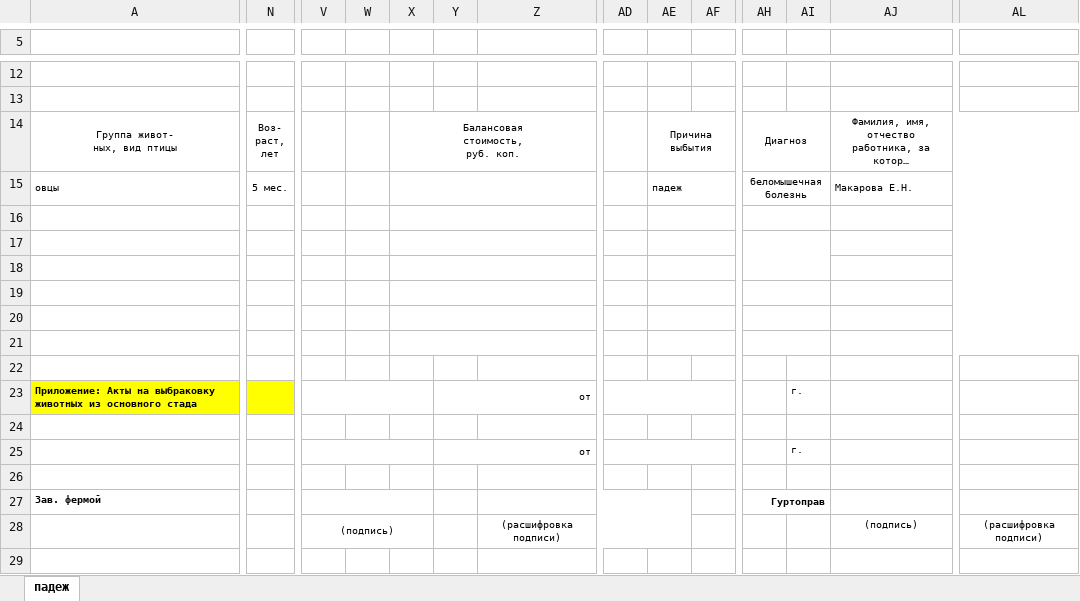
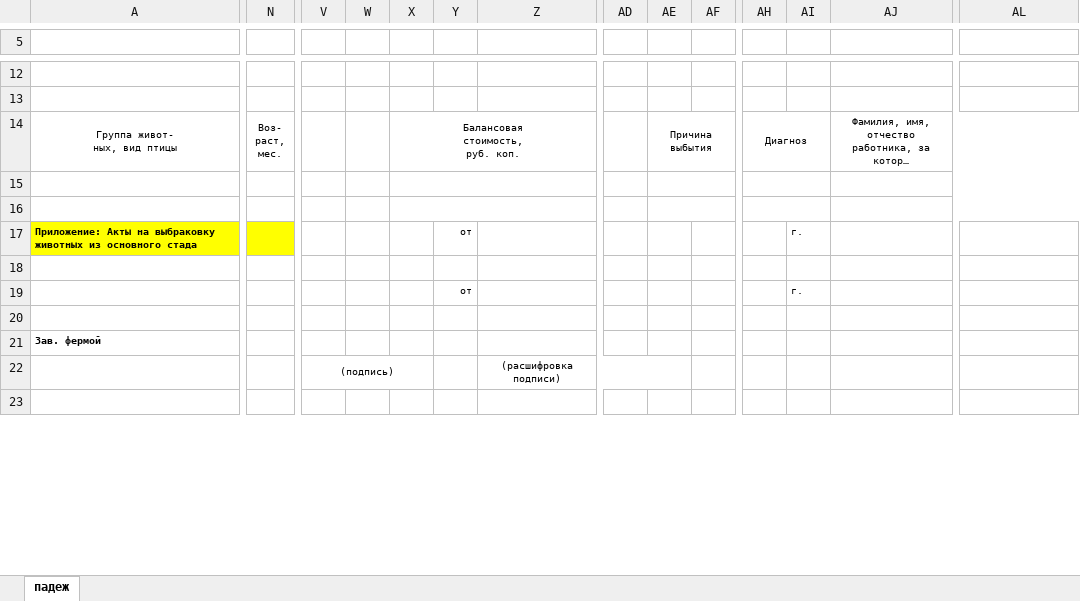
Before and after one commit to ZloyBaklan/begunici, an Excel workbook: begunici/app_types/animals/excel_templates/archive_acts/padej.xlsx, sheet падеж, drawn as a sheet; only a part is shown, gaps mark what is left out; long unchanged cells end in …; values as stored, in another font and other column widths than the file's, no borders; removed rows and columns are numbered as before the commit, all else as after; rows hold the shown columns only; ↵ is a line break in a cell; the diff covers the shown part only; the diff names each change by its address in the sheet, - before the commit and + after, or states it on an @@ line.

```diff
--- a/begunici/app_types/animals/excel_templates/archive_acts/padej.xlsx (sheet падеж)
+++ b/begunici/app_types/animals/excel_templates/archive_acts/padej.xlsx (sheet падеж)
-N14: Воз- ↵ раст, ↵ лет
+N14: Воз- ↵ раст, ↵ мес.
-row 15: овцы | 5 мес. |  |  |  |  |  |  | падеж |  | беломышечная болезнь |  | Макарова Е.Н.
-row 16: (empty)
-row 17: (empty)
-row 18: (empty)
-row 19: (empty)
-row 20: (empty)
+A16:F16 merged
+N16:P16 merged
+X16:Z16 merged
+AE16:AG16 merged
+AH16:AI16 merged
+AJ16:AM16 merged
-V23:X23 merged
-Y23:Z23 merged
-AD23:AF23 merged
-V25:X25 merged
-Y25:Z25 merged
-AD25:AF25 merged
-V27:X27 merged
-Z27:AE27 merged
-AH21: Гуртоправ
+AH21: (empty)
-AH27:AI27 merged
-AL27:AN27 merged
-AJ22: (подпись)
+AJ22: (empty)
-AL22: (расшифровка подписи)
+AL22: (empty)
```
Also changed, not shown: 1 added row, 1 removed row, 2 edited cells and merged cells elsewhere in this sheet, begunici/app_types/animals/excel_templates/archive_acts/prirezka.xlsx, begunici/app_types/animals/excel_templates/archive_acts/zaboi.xlsx, 36 other files.
